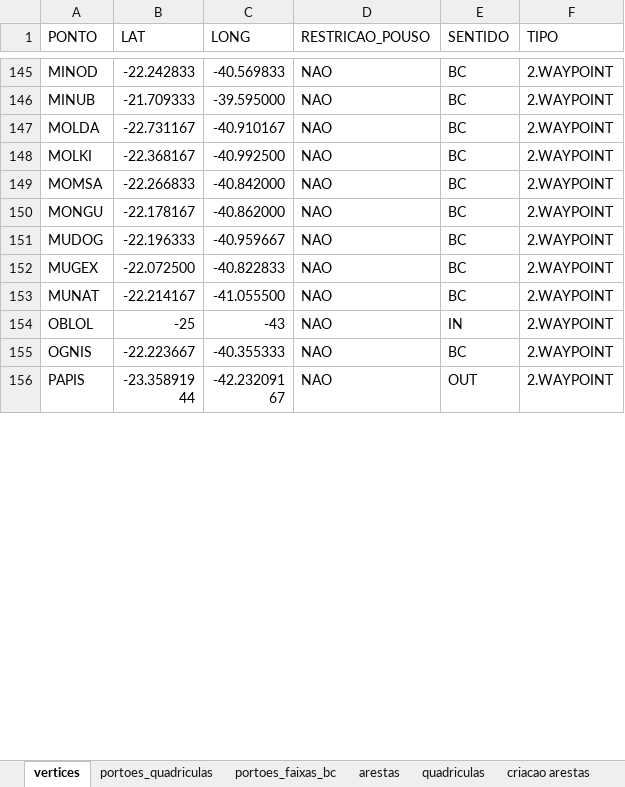
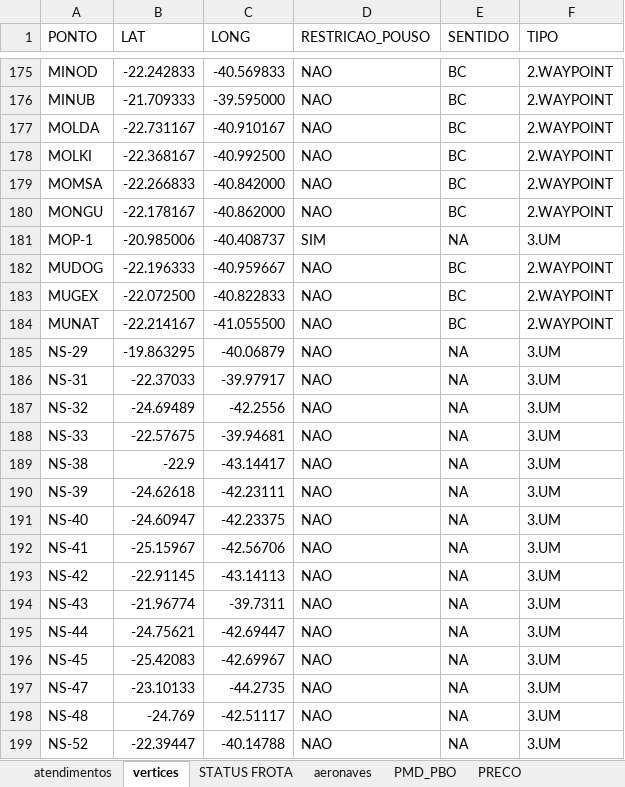
Before and after one commit to hugolustosa/Gerador-de-Tabelas, an Excel workbook: input.xlsx, sheet vertices, drawn as a sheet; only a part is shown, gaps mark what is left out; the shorter side is filled out with more unchanged rows; values as stored, in another font and other column widths than the file's, no borders; the diff covers the shown part only; the diff names each change by its address in the sheet, - before the commit and + after, or states it on an @@ line.

```diff
--- a/input.xlsx (sheet vertices)
+++ b/input.xlsx (sheet vertices)
+sheet tab: atendimentos
+sheet tab: STATUS FROTA
+sheet tab: aeronaves
+sheet tab: PMD_PBO
+sheet tab: PRECO
+row 181: MOP-1 | -20.985006 | -40.408737 | SIM | NA | 3.UM
+row 185: NS-29 | -19.863295 | -40.06879 | NAO | NA | 3.UM
+row 186: NS-31 | -22.37033 | -39.97917 | NAO | NA | 3.UM
+row 187: NS-32 | -24.69489 | -42.2556 | NAO | NA | 3.UM
+row 188: NS-33 | -22.57675 | -39.94681 | NAO | NA | 3.UM
+row 189: NS-38 | -22.9 | -43.14417 | NAO | NA | 3.UM
+row 190: NS-39 | -24.62618 | -42.23111 | NAO | NA | 3.UM
+row 191: NS-40 | -24.60947 | -42.23375 | NAO | NA | 3.UM
+row 192: NS-41 | -25.15967 | -42.56706 | NAO | NA | 3.UM
+row 193: NS-42 | -22.91145 | -43.14113 | NAO | NA | 3.UM
+row 194: NS-43 | -21.96774 | -39.7311 | NAO | NA | 3.UM
+row 195: NS-44 | -24.75621 | -42.69447 | NAO | NA | 3.UM
+row 196: NS-45 | -25.42083 | -42.69967 | NAO | NA | 3.UM
+row 197: NS-47 | -23.10133 | -44.2735 | NAO | NA | 3.UM
+row 198: NS-48 | -24.769 | -42.51117 | NAO | NA | 3.UM
+row 199: NS-52 | -22.39447 | -40.14788 | NAO | NA | 3.UM
```
Also changed, not shown: 200 added rows, 112 removed rows and 8 moved rows elsewhere in this sheet, sheet criacao arestas, sheet arestas, sheet portoes_quadriculas, other sheet tabs, formulas that keep their value, 1 other file.
